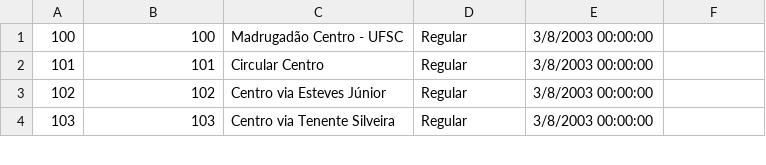
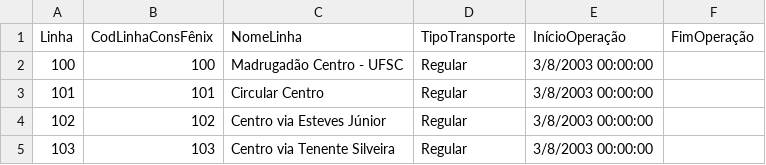
Before and after one commit to robertosl/trabalho-ml-uff-2023.1, a CSV file: csv/Linhas.csv, drawn as a sheet; only a part is shown; the diff names each change by its address in the sheet, - before the commit and + after, or states it on an @@ line.

Commit message:
atualizacao das exportacoes

```diff
--- a/csv/Linhas.csv
+++ b/csv/Linhas.csv
+row 1: Linha | CodLinhaConsFênix | NomeLinha | TipoTransporte | InícioOperação | FimOperação
```
